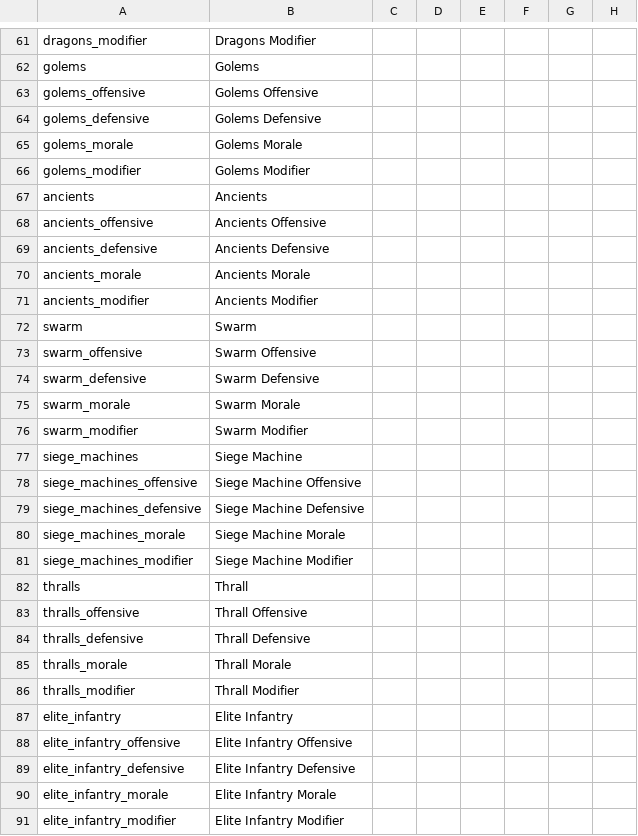
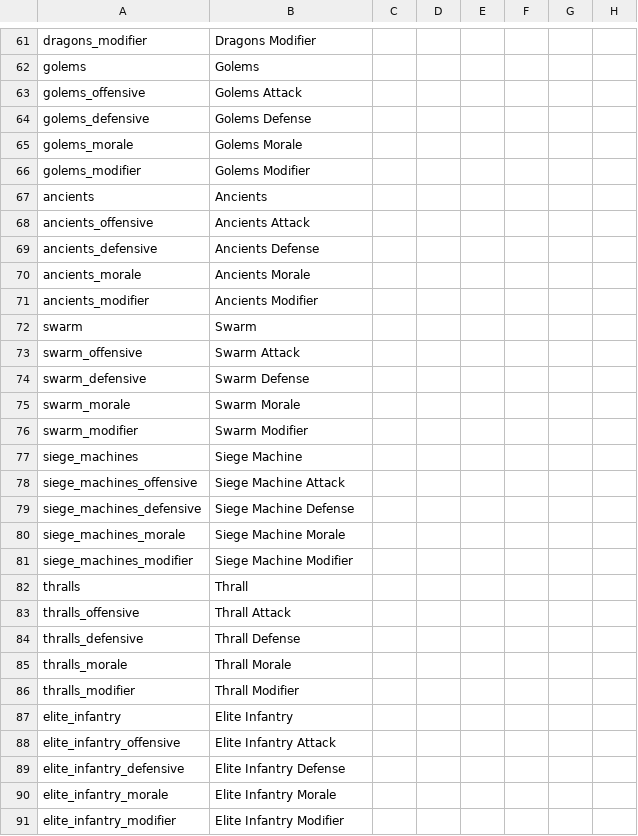
Before and after one commit to Warcraft-GoA-Development-Team/Warcraft-Guardians-of-Azeroth, a CSV file: localisation/000_military_localization.csv, drawn as a sheet; only a part is shown, gaps mark what is left out; the diff covers the shown part only; the diff names each change by its address in the sheet, - before the commit and + after, or states it on an @@ line.

```diff
--- a/localisation/000_military_localization.csv
+++ b/localisation/000_military_localization.csv
-B63: Golems Offensive
+B63: Golems Attack
-B64: Golems Defensive
+B64: Golems Defense
-B68: Ancients Offensive
+B68: Ancients Attack
-B69: Ancients Defensive
+B69: Ancients Defense
-B73: Swarm Offensive
+B73: Swarm Attack
-B74: Swarm Defensive
+B74: Swarm Defense
-B78: Siege Machine Offensive
+B78: Siege Machine Attack
-B79: Siege Machine Defensive
+B79: Siege Machine Defense
-B83: Thrall Offensive
+B83: Thrall Attack
-B84: Thrall Defensive
+B84: Thrall Defense
-B88: Elite Infantry Offensive
+B88: Elite Infantry Attack
-B89: Elite Infantry Defensive
+B89: Elite Infantry Defense
```
Also changed, not shown: 8 added rows, 6 removed rows and 24 edited cells elsewhere in this file, 2 other files.
